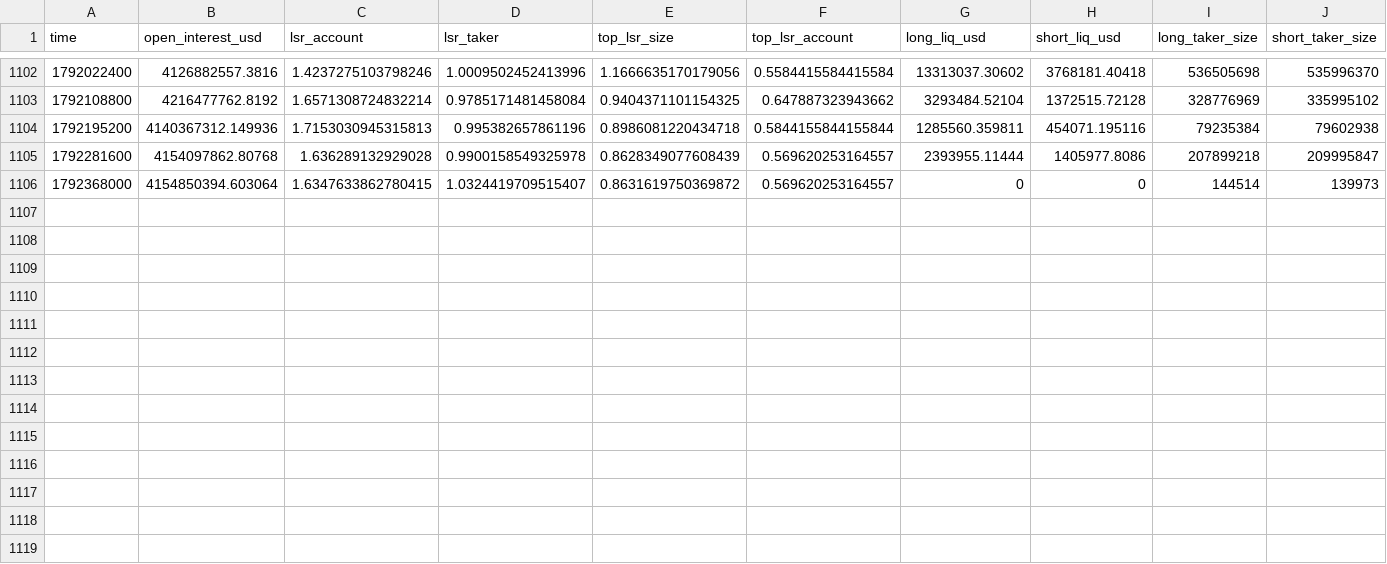
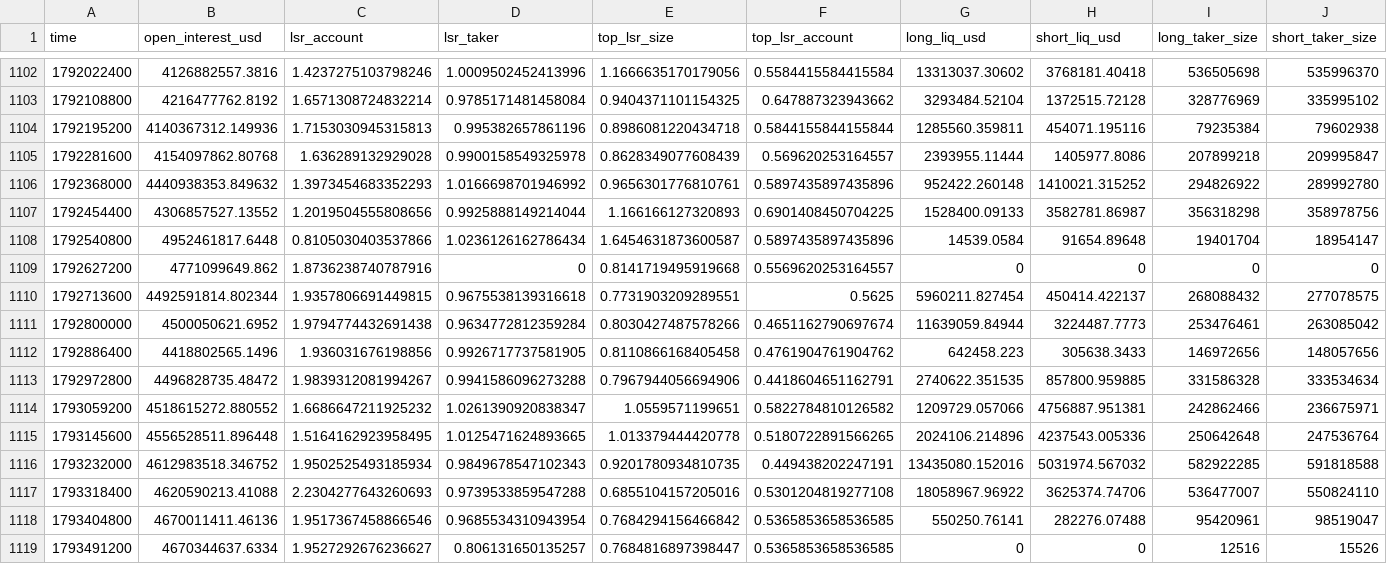
Before and after one commit to zaveronlabs/treyder-bot, a CSV file: futures_malumot/BTC_1d.csv, drawn as a sheet; only a part is shown, gaps mark what is left out; rows hold the shown columns only; the diff covers the shown part only; the diff names each change by its address in the sheet, - before the commit and + after, or states it on an @@ line.

Commit message:
futures ma'lumoti 2026-11-01

```diff
--- a/futures_malumot/BTC_1d.csv
+++ b/futures_malumot/BTC_1d.csv
-B1106 (open_interest_usd): 4154850394.603064
+B1106 (open_interest_usd): 4440938353.849632
-C1106 (lsr_account): 1.6347633862780415
+C1106 (lsr_account): 1.3973454683352293
-D1106 (lsr_taker): 1.0324419709515407
+D1106 (lsr_taker): 1.0166698701946992
-E1106 (top_lsr_size): 0.8631619750369872
+E1106 (top_lsr_size): 0.9656301776810761
-F1106 (top_lsr_account): 0.569620253164557
+F1106 (top_lsr_account): 0.5897435897435896
-G1106 (long_liq_usd): 0
+G1106 (long_liq_usd): 952422.260148
-H1106 (short_liq_usd): 0
+H1106 (short_liq_usd): 1410021.315252
-I1106 (long_taker_size): 144514
+I1106 (long_taker_size): 294826922
-J1106 (short_taker_size): 139973
+J1106 (short_taker_size): 289992780
+row 1107: 1792454400 | 4306857527.13552 | 1.2019504555808656 | 0.9925888149214044 | 1.166166127320893 | 0.6901408450704225 | 1528400.09133 | 3582781.86987 | 356318298 | 358978756
+row 1108: 1792540800 | 4952461817.6448 | 0.8105030403537866 | 1.0236126162786434 | 1.6454631873600587 | 0.5897435897435896 | 14539.0584 | 91654.89648 | 19401704 | 18954147
+row 1109: 1792627200 | 4771099649.862 | 1.8736238740787916 | 0 | 0.8141719495919668 | 0.5569620253164557 | 0 | 0 | 0 | 0
+row 1110: 1792713600 | 4492591814.802344 | 1.9357806691449815 | 0.9675538139316618 | 0.7731903209289551 | 0.5625 | 5960211.827454 | 450414.422137 | 268088432 | 277078575
+row 1111: 1792800000 | 4500050621.6952 | 1.9794774432691438 | 0.9634772812359284 | 0.8030427487578266 | 0.4651162790697674 | 11639059.84944 | 3224487.7773 | 253476461 | 263085042
+row 1112: 1792886400 | 4418802565.1496 | 1.936031676198856 | 0.9926717737581905 | 0.8110866168405458 | 0.4761904761904762 | 642458.223 | 305638.3433 | 146972656 | 148057656
+row 1113: 1792972800 | 4496828735.48472 | 1.9839312081994267 | 0.9941586096273288 | 0.7967944056694906 | 0.4418604651162791 | 2740622.351535 | 857800.959885 | 331586328 | 333534634
+row 1114: 1793059200 | 4518615272.880552 | 1.6686647211925232 | 1.0261390920838347 | 1.0559571199651 | 0.5822784810126582 | 1209729.057066 | 4756887.951381 | 242862466 | 236675971
+row 1115: 1793145600 | 4556528511.896448 | 1.5164162923958495 | 1.0125471624893665 | 1.013379444420778 | 0.5180722891566265 | 2024106.214896 | 4237543.005336 | 250642648 | 247536764
+row 1116: 1793232000 | 4612983518.346752 | 1.9502525493185934 | 0.9849678547102343 | 0.9201780934810735 | 0.449438202247191 | 13435080.152016 | 5031974.567032 | 582922285 | 591818588
+row 1117: 1793318400 | 4620590213.41088 | 2.2304277643260693 | 0.9739533859547288 | 0.6855104157205016 | 0.5301204819277108 | 18058967.96922 | 3625374.74706 | 536477007 | 550824110
+row 1118: 1793404800 | 4670011411.46136 | 1.9517367458866546 | 0.9685534310943954 | 0.7684294156466842 | 0.5365853658536585 | 550250.76141 | 282276.07488 | 95420961 | 98519047
+row 1119: 1793491200 | 4670344637.6334 | 1.9527292676236627 | 0.806131650135257 | 0.7684816897398447 | 0.5365853658536585 | 0 | 0 | 12516 | 15526
```
Also changed, not shown: 2 edited cells elsewhere in this file, futures_malumot/BNB_1d.csv, futures_malumot/DOGE_1d.csv, 17 other files.
